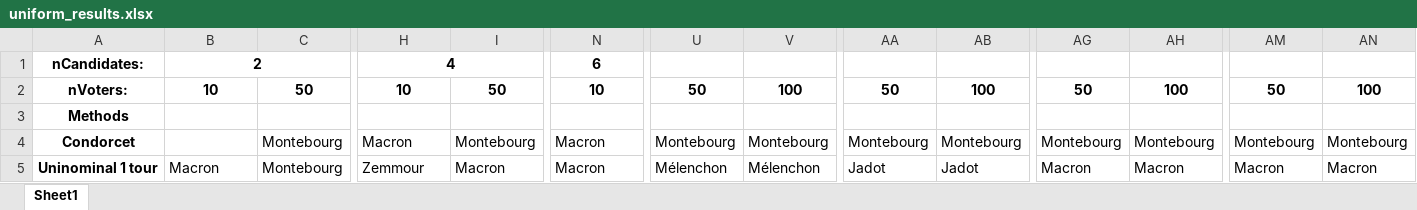
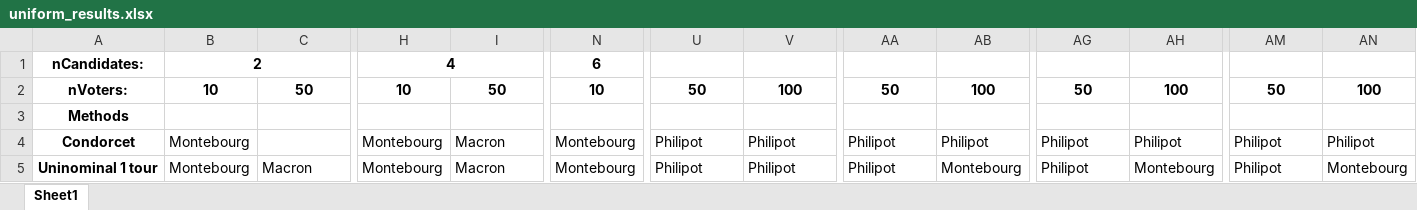
Before and after one commit to Naghan1132/Comparison-of-winners-of-elections-with-different-voting-methods, an Excel workbook: output_results/uniform/uniform_results.xlsx, sheet Sheet1, drawn as a sheet; only a part is shown, gaps mark what is left out; values as stored, in another font and other column widths than the file's, no borders; the diff covers the shown part only; the diff names each change by its address in the sheet, - before the commit and + after, or states it on an @@ line.

```diff
--- a/output_results/uniform/uniform_results.xlsx (sheet Sheet1)
+++ b/output_results/uniform/uniform_results.xlsx (sheet Sheet1)
-B4: (empty)
+B4: Montebourg
-C4: Montebourg
+C4: (empty)
-H4: Macron
+H4: Montebourg
-I4: Montebourg
+I4: Macron
-N4:N5: Macron
+N4:N5: Montebourg
-U4: Montebourg
+U4: Philipot
-V4: Montebourg
+V4: Philipot
-AA4: Montebourg
+AA4: Philipot
-AB4: Montebourg
+AB4: Philipot
-AG4: Montebourg
+AG4: Philipot
-AH4: Montebourg
+AH4: Philipot
-AM4: Montebourg
+AM4: Philipot
-AN4: Montebourg
+AN4: Philipot
-B5: Macron
+B5: Montebourg
-C5: Montebourg
+C5: Macron
-H5: Zemmour
+H5: Montebourg
-U5: Mélenchon
+U5: Philipot
-V5: Mélenchon
+V5: Philipot
-AA5: Jadot
+AA5: Philipot
-AB5: Jadot
+AB5: Montebourg
-AG5: Macron
+AG5: Philipot
-AH5: Macron
+AH5: Montebourg
-AM5: Macron
+AM5: Philipot
-AN5: Macron
+AN5: Montebourg
```
Also changed, not shown: 74 edited cells elsewhere in this sheet, output_results/beta/beta_results.xlsx, output_results/normal/normal_results.xlsx, 4 other files.
